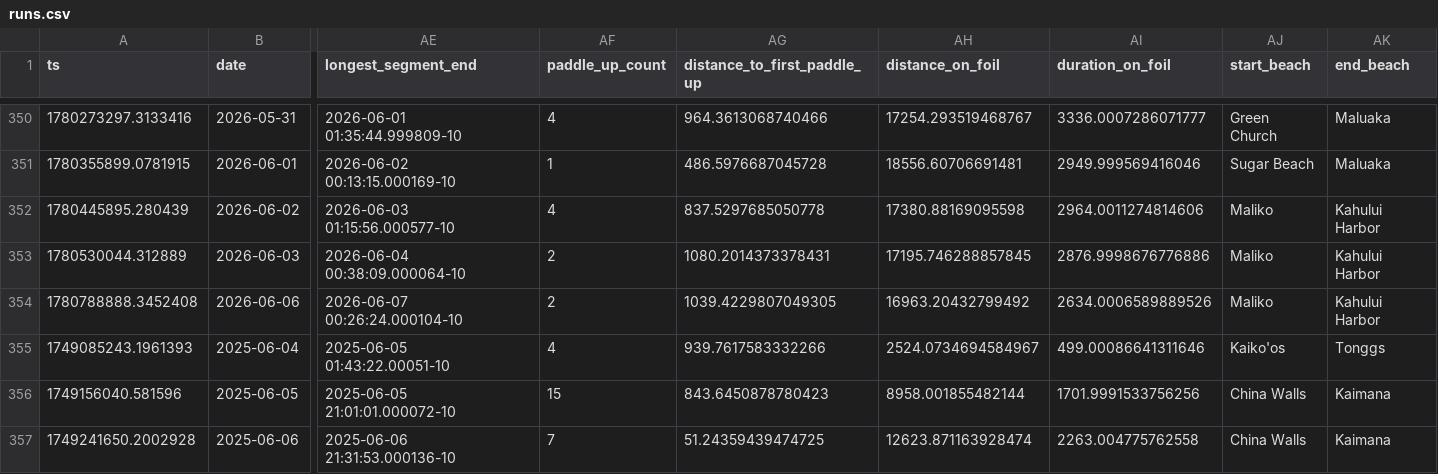
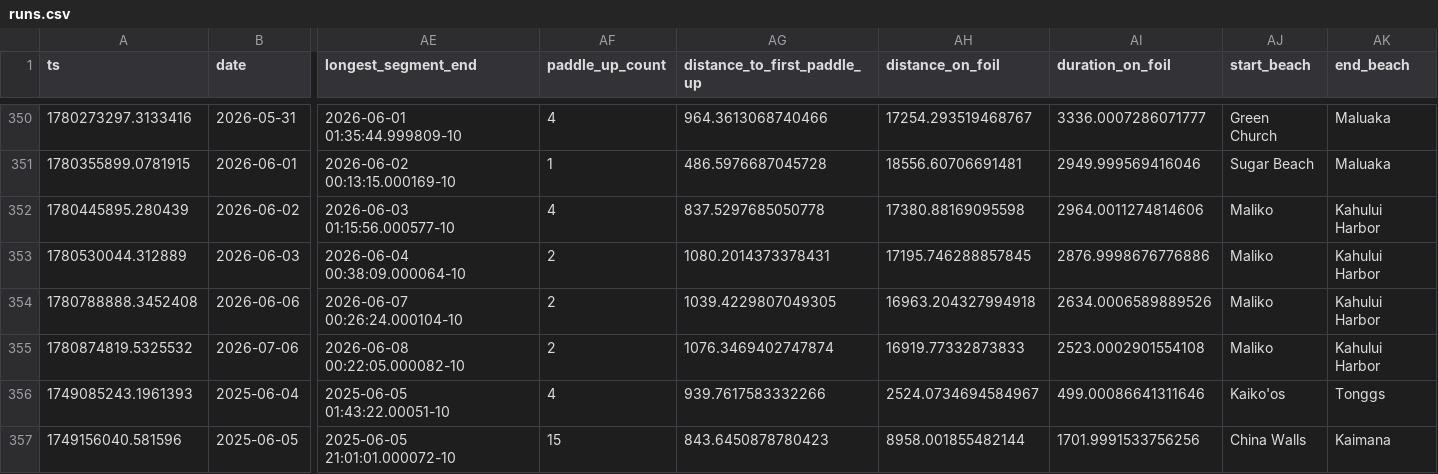
Before and after one commit to dustin/dwp, a CSV file: web/src/data/runs.csv, drawn as a sheet; only a part is shown, gaps mark what is left out; the shorter side is filled out with more unchanged rows; rows hold the shown columns only; the diff names each change by its address in the sheet, - before the commit and + after, or states it on an @@ line.

Commit message:
Almost missed the harbor

```diff
--- a/web/src/data/runs.csv
+++ b/web/src/data/runs.csv
-AH354 (distance_on_foil): 16963.20432799492
+AH354 (distance_on_foil): 16963.204327994918
+row 355: 1780874819.5325532 | 2026-07-06 | 2026-06-08 00:22:05.000082-10 | 2 | 1076.3469402747874 | 16919.77332873833 | 2523.0002901554108 | Maliko | Kahului Harbor
```
Also changed, not shown: web/src/data/crashes.csv.
